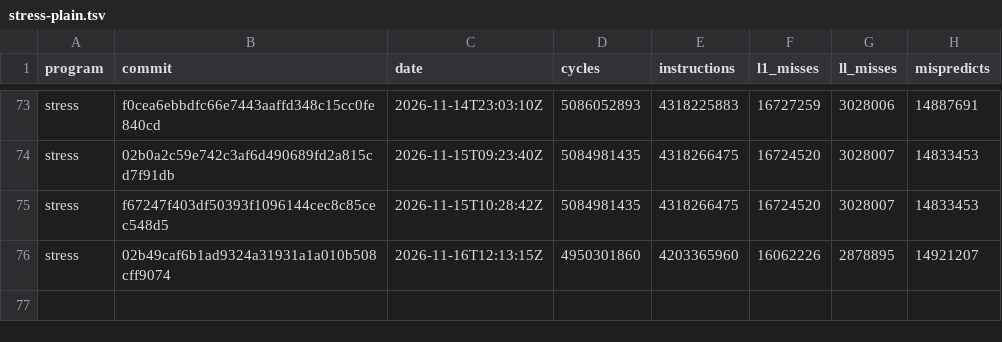
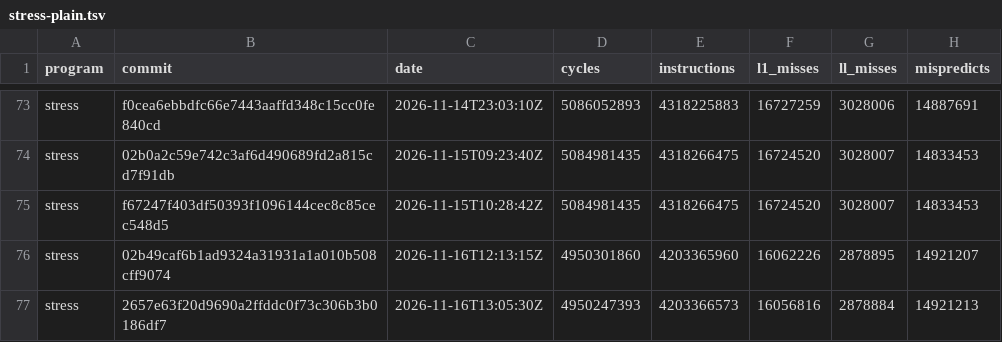
Before and after one commit to zane-lang/compiler, a TSV file: stress-plain.tsv, drawn as a sheet; only a part is shown, gaps mark what is left out; the diff names each change by its address in the sheet, - before the commit and + after, or states it on an @@ line.

```diff
--- a/stress-plain.tsv
+++ b/stress-plain.tsv
+row 77: stress | 2657e63f20d9690a2ffddc0f73c306b3b0186df7 | 2026-11-16T13:05:30Z | 4950247393 | 4203366573 | 16056816 | 2878884 | 14921213
```
Also changed, not shown: latest.tsv, stress-tiered.tsv, 1 other file.
